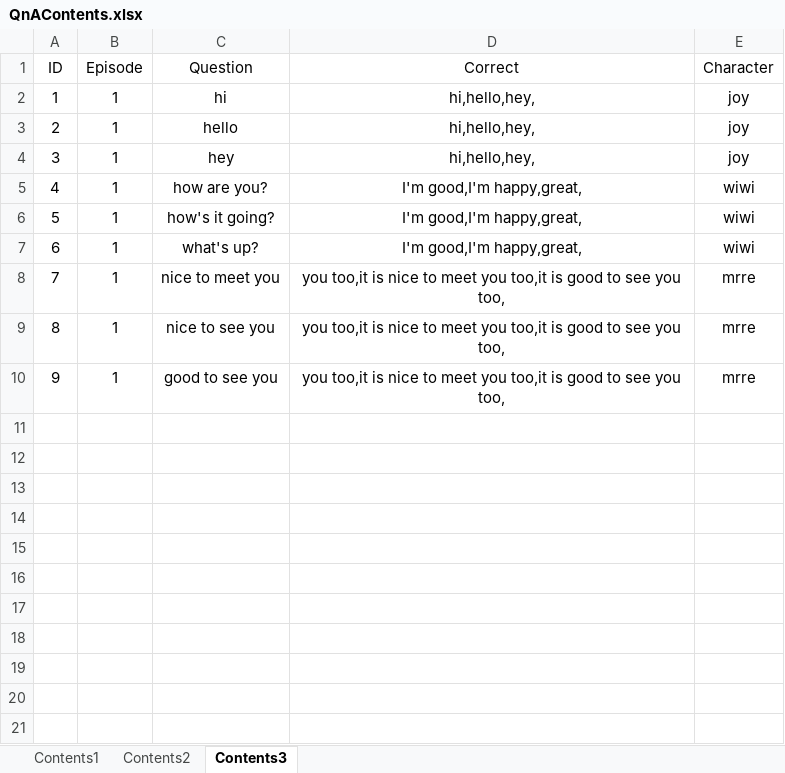
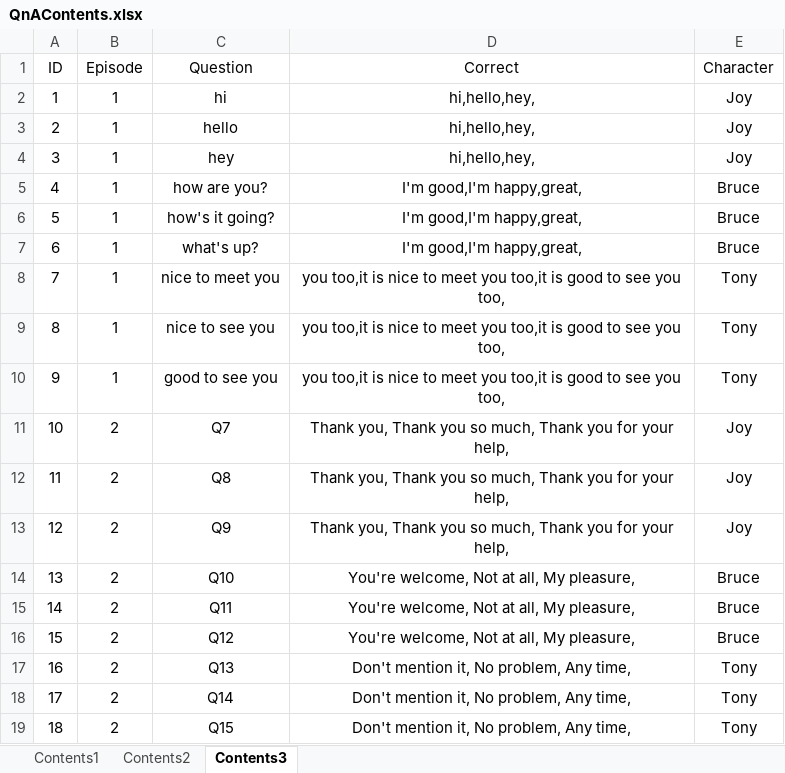
Before and after one commit to siren403/ki-coop-prototype, an Excel workbook: manager-charlie-prototype/Assets/_Home/DataResources/Contents/QnAContents.xlsx, sheet Contents3, drawn as a sheet; values as stored, in another font and other column widths than the file's, no borders; the diff names each change by its address in the sheet, - before the commit and + after, or states it on an @@ line.

```diff
--- a/manager-charlie-prototype/Assets/_Home/DataResources/Contents/QnAContents.xlsx (sheet Contents3)
+++ b/manager-charlie-prototype/Assets/_Home/DataResources/Contents/QnAContents.xlsx (sheet Contents3)
-E2:E4 (Character): joy
+E2:E4 (Character): Joy
-E5:E7 (Character): wiwi
+E5:E7 (Character): Bruce
-E8:E10 (Character): mrre
+E8:E10 (Character): Tony
+row 11: 10 | 2 | Q7 | Thank you, Thank you so much, Thank you for your help, | Joy
+row 12: 11 | 2 | Q8 | Thank you, Thank you so much, Thank you for your help, | Joy
+row 13: 12 | 2 | Q9 | Thank you, Thank you so much, Thank you for your help, | Joy
+row 14: 13 | 2 | Q10 | You're welcome, Not at all, My pleasure, | Bruce
+row 15: 14 | 2 | Q11 | You're welcome, Not at all, My pleasure, | Bruce
+row 16: 15 | 2 | Q12 | You're welcome, Not at all, My pleasure, | Bruce
+row 17: 16 | 2 | Q13 | Don't mention it, No problem, Any time, | Tony
+row 18: 17 | 2 | Q14 | Don't mention it, No problem, Any time, | Tony
+row 19: 18 | 2 | Q15 | Don't mention it, No problem, Any time, | Tony
```
Also changed, not shown: 10 other files.
